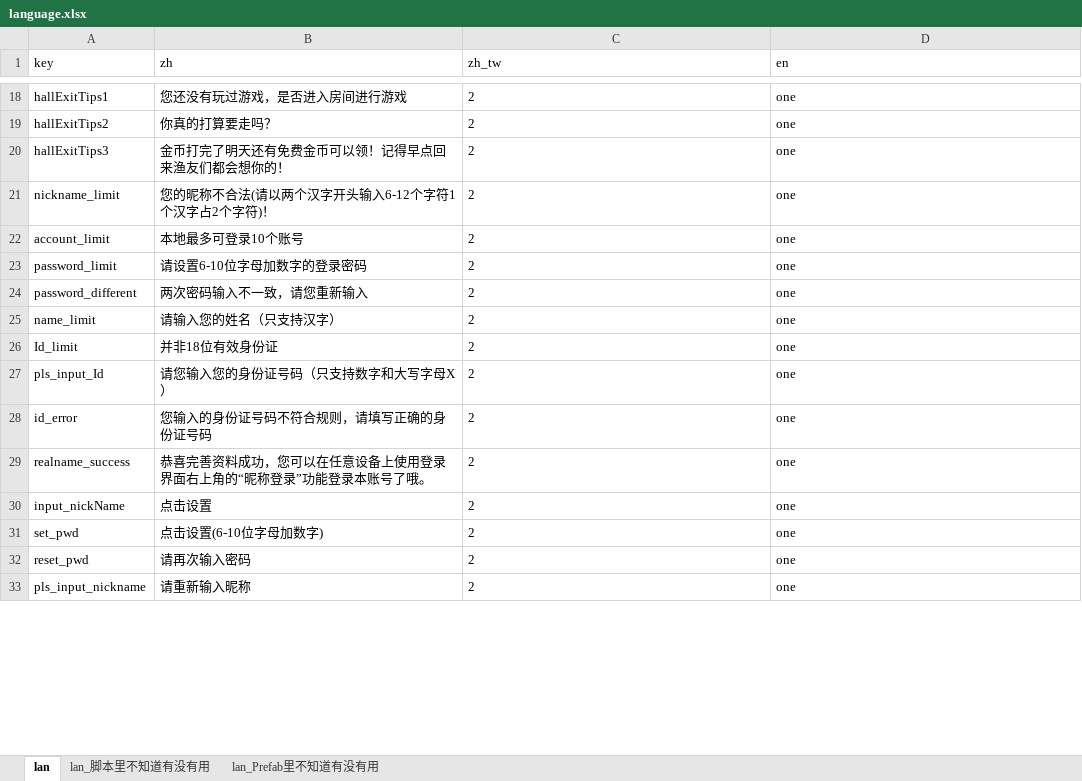
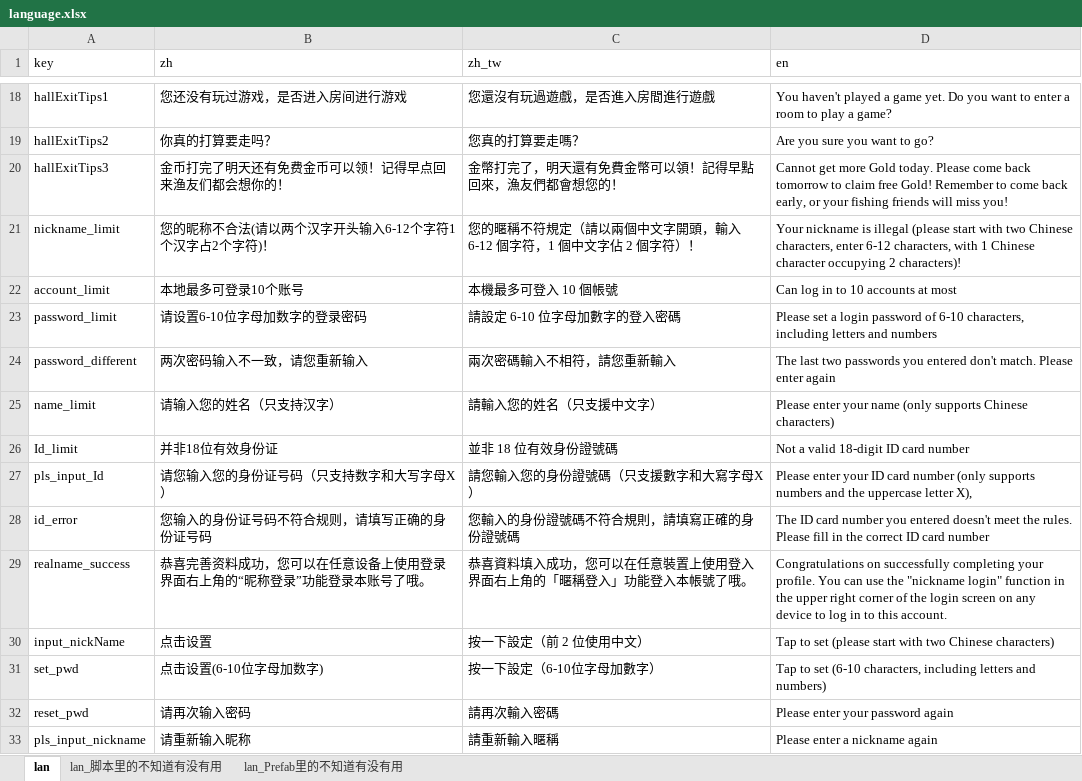
Before and after one commit to Kriswei-l/python-tools, an Excel workbook: language.xlsx, sheet lan, drawn as a sheet; only a part is shown, gaps mark what is left out; values as stored, in another font and other column widths than the file's, no borders; conditional formats not drawn; the diff covers the shown part only; the diff names each change by its address in the sheet, - before the commit and + after, or states it on an @@ line.

```diff
--- a/language.xlsx (sheet lan)
+++ b/language.xlsx (sheet lan)
-sheet tab: lan_脚本里不知道有没有用
+sheet tab: lan_脚本里的不知道有没有用
-sheet tab: lan_Prefab里不知道有没有用
+sheet tab: lan_Prefab里的不知道有没有用
-C18 (zh_tw): 2
+C18 (zh_tw): 您還沒有玩過遊戲，是否進入房間進行遊戲
-D18 (en): one
+D18 (en): You haven't played a game yet. Do you want to enter a room to play a game?
-C19 (zh_tw): 2
+C19 (zh_tw): 您真的打算要走嗎？
-D19 (en): one
+D19 (en): Are you sure you want to go?
-C20 (zh_tw): 2
+C20 (zh_tw): 金幣打完了，明天還有免費金幣可以領！記得早點回來，漁友們都會想您的！
-D20 (en): one
+D20 (en): Cannot get more Gold today. Please come back tomorrow to claim free Gold! Remember to come back early, or your fishing friends will miss you!
-C21 (zh_tw): 2
+C21 (zh_tw): 您的暱稱不符規定（請以兩個中文字開頭，輸入 6-12 個字符，1 個中文字佔 2 個字符）！
-D21 (en): one
+D21 (en): Your nickname is illegal (please start with two Chinese characters, enter 6-12 characters, with 1 Chinese character occupying 2 characters)!
-C22 (zh_tw): 2
+C22 (zh_tw): 本機最多可登入 10 個帳號
-D22 (en): one
+D22 (en): Can log in to 10 accounts at most
-C23 (zh_tw): 2
+C23 (zh_tw): 請設定 6-10 位字母加數字的登入密碼
-D23 (en): one
+D23 (en): Please set a login password of 6-10 characters, including letters and numbers
-C24 (zh_tw): 2
+C24 (zh_tw): 兩次密碼輸入不相符，請您重新輸入
-D24 (en): one
+D24 (en): The last two passwords you entered don't match. Please enter again
-C25 (zh_tw): 2
+C25 (zh_tw): 請輸入您的姓名（只支援中文字）
-D25 (en): one
+D25 (en): Please enter your name (only supports Chinese characters)
-C26 (zh_tw): 2
+C26 (zh_tw): 並非 18 位有效身份證號碼
-D26 (en): one
+D26 (en): Not a valid 18-digit ID card number
-C27 (zh_tw): 2
+C27 (zh_tw): 請您輸入您的身份證號碼（只支援數字和大寫字母X ）
-D27 (en): one
+D27 (en): Please enter your ID card number (only supports numbers and the uppercase letter X),
-C28 (zh_tw): 2
+C28 (zh_tw): 您輸入的身份證號碼不符合規則，請填寫正確的身份證號碼
-D28 (en): one
+D28 (en): The ID card number you entered doesn't meet the rules. Please fill in the correct ID card number
-C29 (zh_tw): 2
+C29 (zh_tw): 恭喜資料填入成功，您可以在任意裝置上使用登入界面右上角的「暱稱登入」功能登入本帳號了哦。
-D29 (en): one
+D29 (en): Congratulations on successfully completing your profile. You can use the "nickname login" function in the upper right corner of the login screen on any device to log in to this account.
-C30 (zh_tw): 2
+C30 (zh_tw): 按一下設定（前 2 位使用中文）
-D30 (en): one
+D30 (en): Tap to set (please start with two Chinese characters)
-C31 (zh_tw): 2
+C31 (zh_tw): 按一下設定（6-10位字母加數字）
-D31 (en): one
+D31 (en): Tap to set (6-10 characters, including letters and numbers)
-C32 (zh_tw): 2
+C32 (zh_tw): 請再次輸入密碼
-D32 (en): one
+D32 (en): Please enter your password again
-C33 (zh_tw): 2
+C33 (zh_tw): 請重新輸入暱稱
-D33 (en): one
+D33 (en): Please enter a nickname again
```
Also changed, not shown: 59 added rows and 819 edited cells elsewhere in this sheet.
